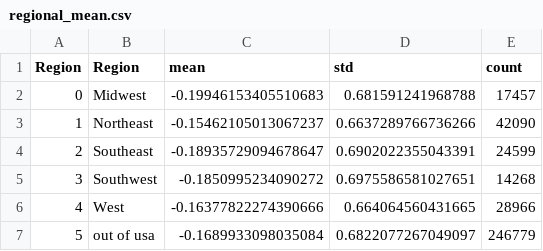
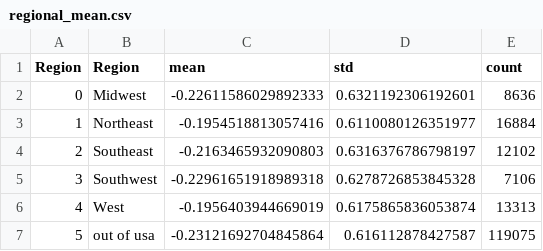
Before and after one commit to ParisaMomeni/OJPHI_twitter_semaglutide_clean, a CSV file: analysis/output/regional_mean.csv, drawn as a sheet.

```diff
--- a/analysis/output/regional_mean.csv
+++ b/analysis/output/regional_mean.csv
@@ -1,7 +1,7 @@
 Region,Region,mean,std,count
-0,Midwest,-0.19946153405510683,0.681591241968788,17457
-1,Northeast,-0.15462105013067237,0.6637289766736266,42090
-2,Southeast,-0.18935729094678647,0.6902022355043391,24599
-3,Southwest,-0.1850995234090272,0.6975586581027651,14268
-4,West,-0.16377822274390666,0.664064560431665,28966
-5,out of usa,-0.1689933098035084,0.6822077267049097,246779
+0,Midwest,-0.22611586029892333,0.6321192306192601,8636
+1,Northeast,-0.1954518813057416,0.6110080126351977,16884
+2,Southeast,-0.2163465932090803,0.6316376786798197,12102
+3,Southwest,-0.22961651918989318,0.6278726853845328,7106
+4,West,-0.1956403944669019,0.6175865836053874,13313
+5,out of usa,-0.23121692704845864,0.616112878427587,119075
```
Also changed, not shown: output/ITS/effect_size_and_ci_results.csv, 18 other files.
